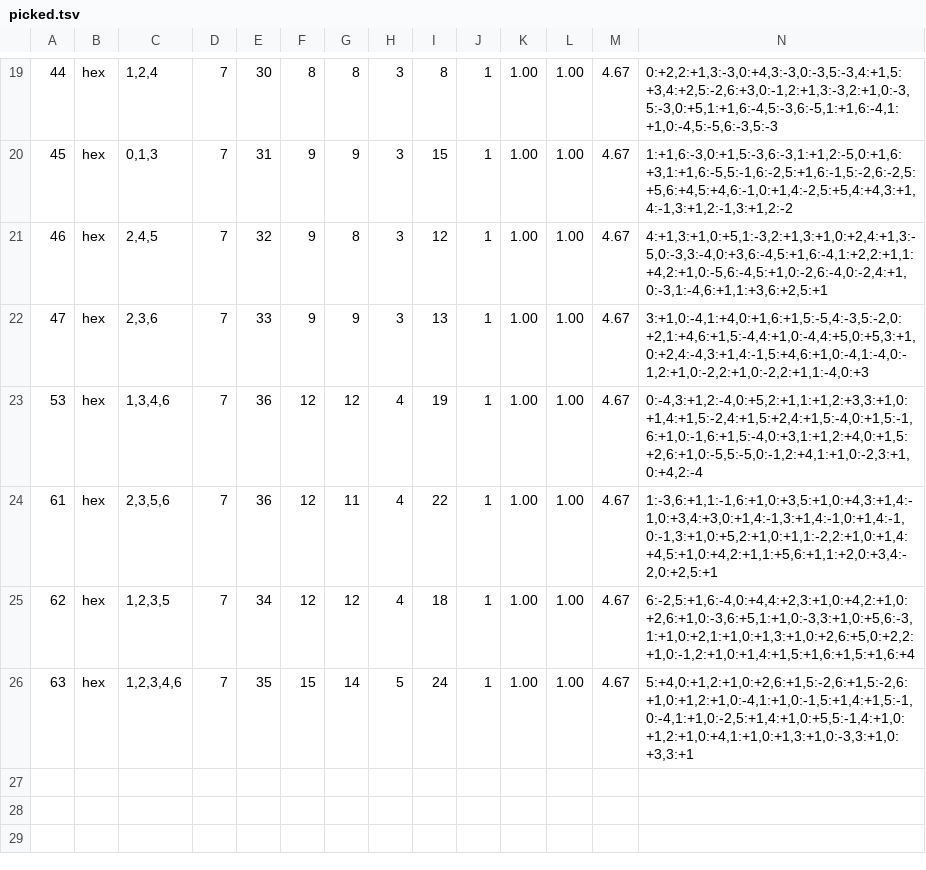
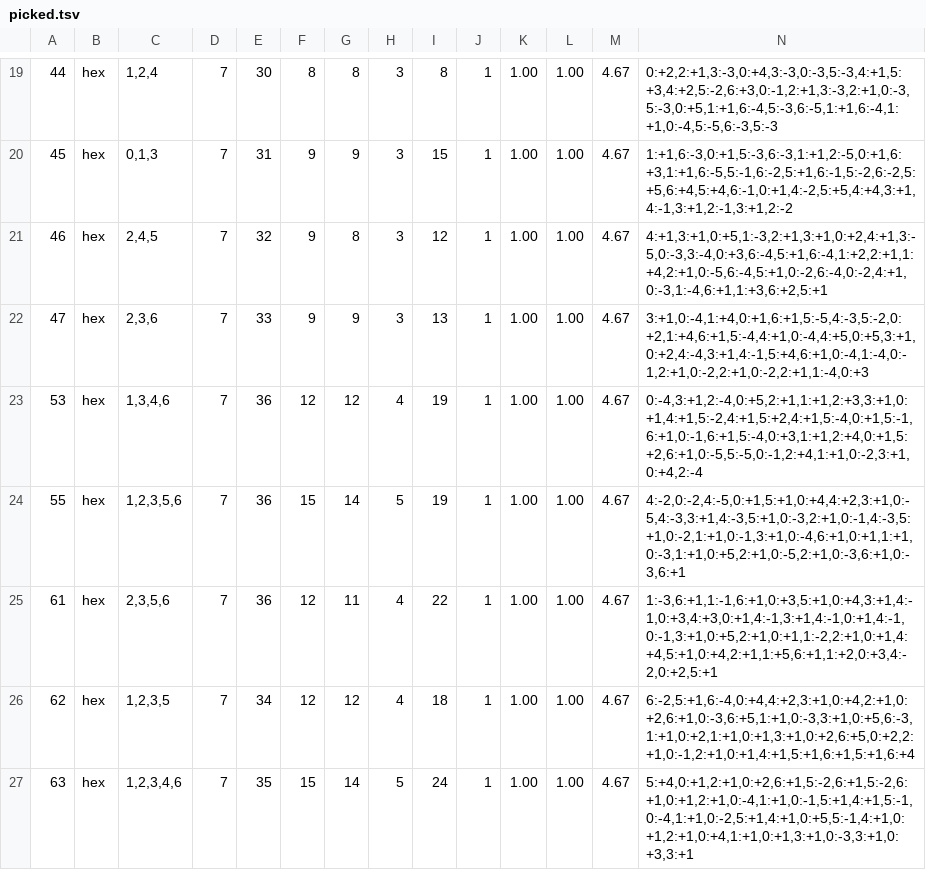
Before and after one commit to Screendead/unstir, a TSV file: scripts/lens-levels/picked.tsv, drawn as a sheet; only a part is shown, gaps mark what is left out; rows hold the shown columns only; the diff names each change by its address in the sheet, - before the commit and + after, or states it on an @@ line.

Commit message:
lens-levels.py rules out a deal whose untwists join before proving it, and skips levels already picked

```diff
--- a/scripts/lens-levels/picked.tsv
+++ b/scripts/lens-levels/picked.tsv
+row 24: 55 | hex | 1,2,3,5,6 | 7 | 36 | 15 | 14 | 5 | 19 | 1 | 1.00 | 1.00 | 4.67 | 4:-2,0:-2,4:-5,0:+1,5:+1,0:+4,4:+2,3:+1,0:-5,4:-3,3:+1,4:-3,5:+1,0:-3,2:+1,0:-1,4:-3,5:+1,0:-2,1:+1,0:-1,3:+1,0:-4,6:+1,0:+1,1:+1,0:-3,1:+1,0:+5,2:+1,0:-5,2:+1,0:-3,6:+1,0:-3,6:+1
```
Also changed, not shown: 1 other file.
